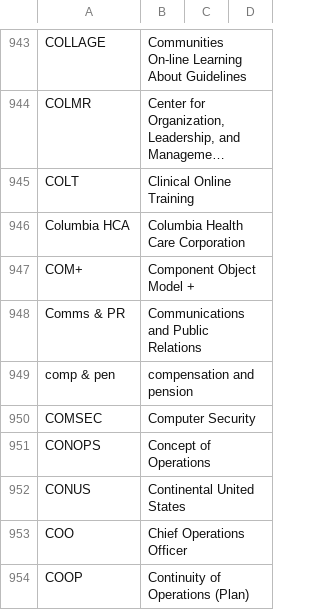
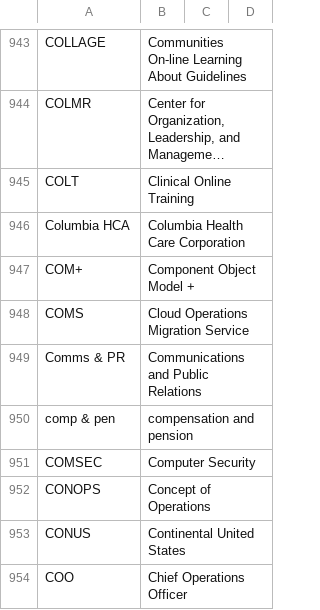
Before and after one commit to department-of-veterans-affairs/acronyms, a CSV file: acronyms.csv, drawn as a sheet; only a part is shown, gaps mark what is left out; the shorter side is filled out with more unchanged rows; long unchanged cells end in ….

Commit message:
Add Cloud Operations Migration Service (COMS)

```diff
--- a/acronyms.csv
+++ b/acronyms.csv
@@ -947,2 +947,3 @@ Columbia HCA,Columbia Health Care Corporation,,
 COM+,Component Object Model +,,
+COMS,Cloud Operations Migration Service,,
 Comms & PR,Communications and Public Relations,,
```
